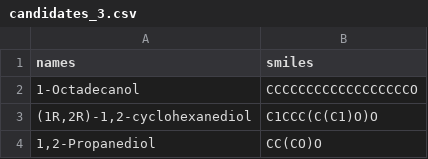
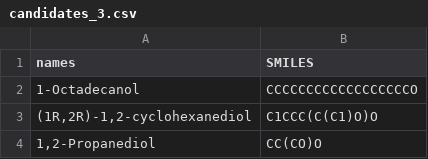
Before and after one commit to SalZa2004/Biofuel-Optimiser-ML, a CSV file: data/raw/candidates_3.csv, drawn as a sheet; only a part is shown.

```diff
--- a/data/raw/candidates_3.csv
+++ b/data/raw/candidates_3.csv
@@ -1,2 +1,2 @@
-names,smiles
+names,SMILES
 1-Octadecanol,CCCCCCCCCCCCCCCCCCO
```
Also changed, not shown: top_generated_molecules.csv, 19 other files.
